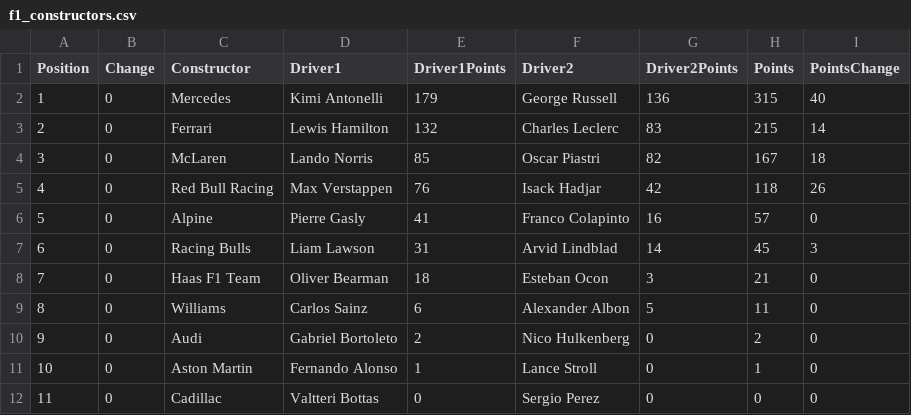
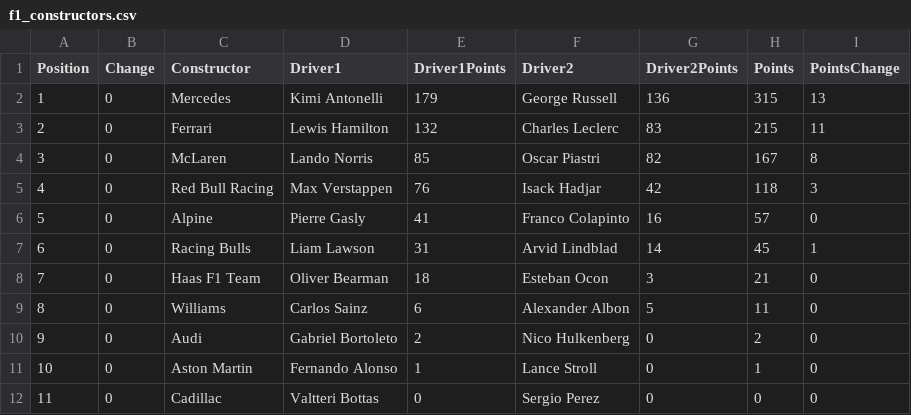
Before and after one commit to mrp36126/mysportzone, a CSV file: data/f1_constructors.csv, drawn as a sheet.

```diff
--- a/data/f1_constructors.csv
+++ b/data/f1_constructors.csv
@@ -1,8 +1,8 @@
 Position,Change,Constructor,Driver1,Driver1Points,Driver2,Driver2Points,Points,PointsChange
-1,0,Mercedes,Kimi Antonelli,179,George Russell,136,315,40
-2,0,Ferrari,Lewis Hamilton,132,Charles Leclerc,83,215,14
-3,0,McLaren,Lando Norris,85,Oscar Piastri,82,167,18
-4,0,Red Bull Racing,Max Verstappen,76,Isack Hadjar,42,118,26
+1,0,Mercedes,Kimi Antonelli,179,George Russell,136,315,13
+2,0,Ferrari,Lewis Hamilton,132,Charles Leclerc,83,215,11
+3,0,McLaren,Lando Norris,85,Oscar Piastri,82,167,8
+4,0,Red Bull Racing,Max Verstappen,76,Isack Hadjar,42,118,3
 5,0,Alpine,Pierre Gasly,41,Franco Colapinto,16,57,0
-6,0,Racing Bulls,Liam Lawson,31,Arvid Lindblad,14,45,3
+6,0,Racing Bulls,Liam Lawson,31,Arvid Lindblad,14,45,1
 7,0,Haas F1 Team,Oliver Bearman,18,Esteban Ocon,3,21,0
```
Also changed, not shown: data/f1_drivers.csv, data/f1_sprint_results.csv.
